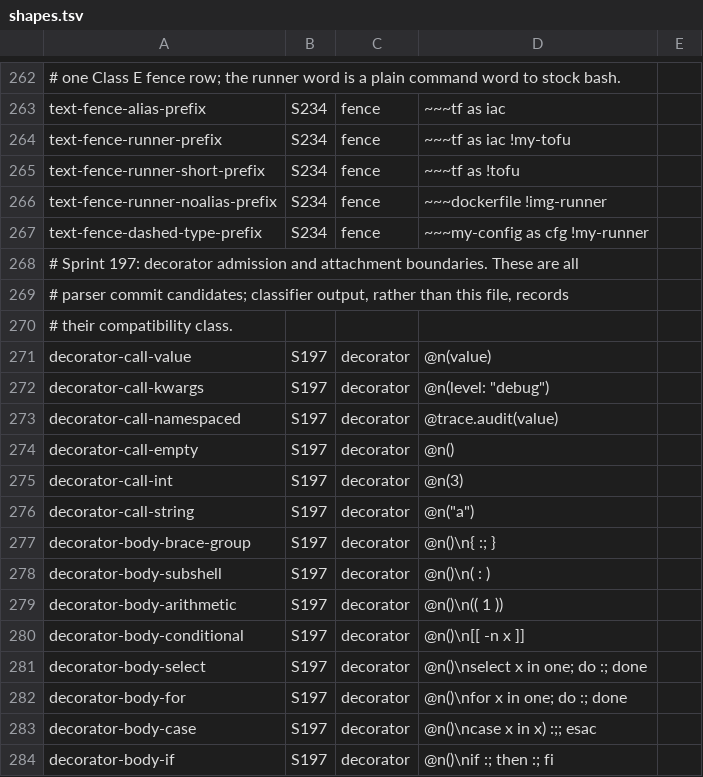
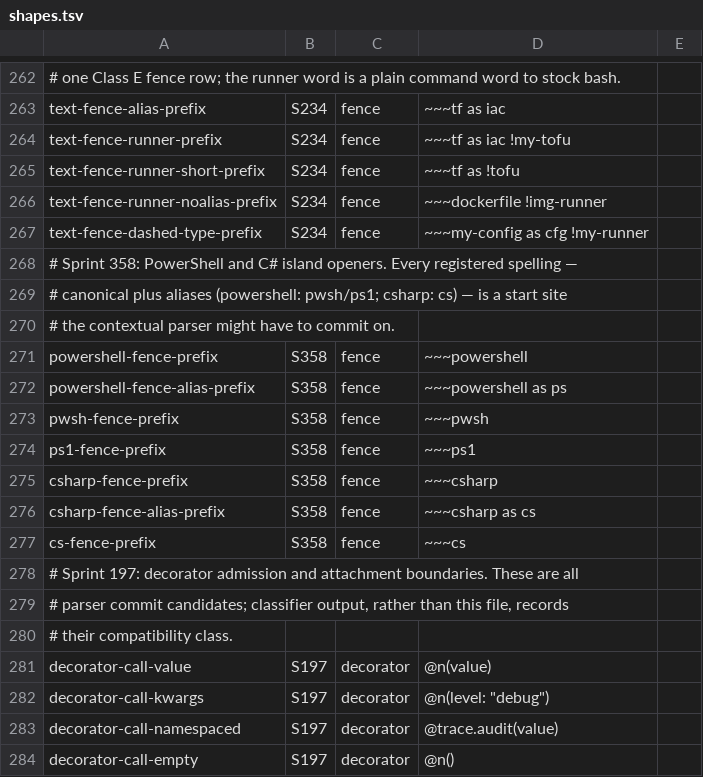
Before and after one commit to bashsharp/bashsharp-tests, a TSV file: tools/startsites/shapes.tsv, drawn as a sheet; only a part is shown, gaps mark what is left out; the shorter side is filled out with more unchanged rows.

Commit message:
S358.10: wire PowerShell and C# tour fixtures into polyglot gate
Add PowerShell and C# cases to tools/polyglot-gate.sh: run the
S358.11 committed tour fixtures (04-islands/powershell.bsh,
04-islands/csharp.bsh, 10-windows/workflow.bsh) and diff byte-exact
output against their committed transcripts, plus inline pwsh/ps1/cs
alias-spelling cases and powershell/csharp mode-isolation rows. The
lanes run through the provisioned PowerShell runtime; a missing
runtime fails the gate, nothing is skipped. No host-gate requirement
weakened.

Add seven S358 start-site rows for every registered fence spelling
(powershell/pwsh/ps1, csharp/cs) and regenerate baseline.tsv
(250 shapes, 0 disagreements with the bash oracle).

Sprint: #358
Story: #1547
Story-ID: f3d72a297a30

```diff
--- a/tools/startsites/shapes.tsv
+++ b/tools/startsites/shapes.tsv
@@ -267,2 +267,12 @@ text-fence-runner-noalias-prefix	S234	fence	~~~dockerfile !img-runner
 text-fence-dashed-type-prefix	S234	fence	~~~my-config as cfg !my-runner
+# Sprint 358: PowerShell and C# island openers. Every registered spelling —
+# canonical plus aliases (powershell: pwsh/ps1; csharp: cs) — is a start site
+# the contextual parser might have to commit on.
+powershell-fence-prefix	S358	fence	~~~powershell
+powershell-fence-alias-prefix	S358	fence	~~~powershell as ps
+pwsh-fence-prefix	S358	fence	~~~pwsh
+ps1-fence-prefix	S358	fence	~~~ps1
+csharp-fence-prefix	S358	fence	~~~csharp
+csharp-fence-alias-prefix	S358	fence	~~~csharp as cs
+cs-fence-prefix	S358	fence	~~~cs
 # Sprint 197: decorator admission and attachment boundaries.  These are all
```
Also changed, not shown: tools/startsites/baseline.tsv, 2 other files.
